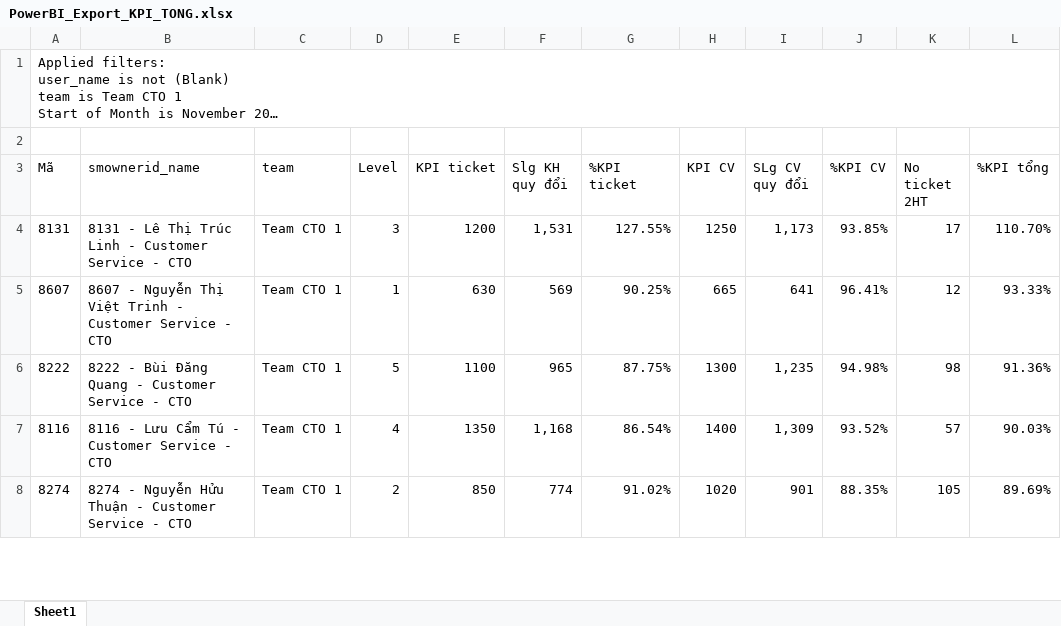
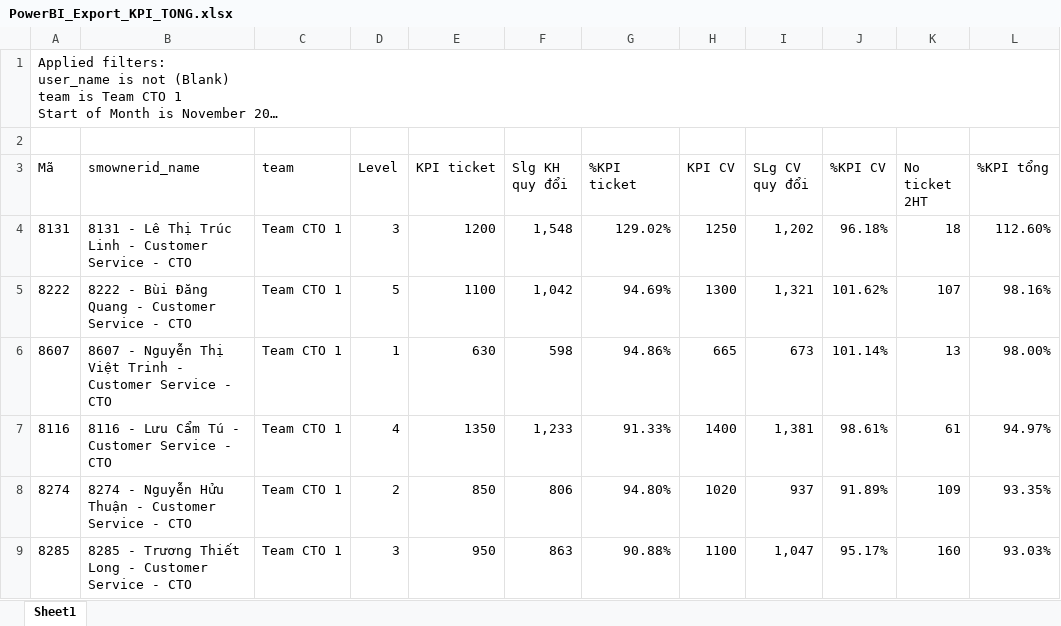
Before and after one commit to nquoc/kpicto, an Excel workbook: PowerBI_Export_KPI_TONG.xlsx, sheet Sheet1, drawn as a sheet; only a part is shown; long unchanged cells end in …; values as stored, in another font and other column widths than the file's, no borders; table styles not drawn; removed rows and columns are numbered as before the commit, all else as after; the diff covers the shown part only; the diff names each change by its address in the sheet, - before the commit and + after, or states it on an @@ line.

```diff
--- a/PowerBI_Export_KPI_TONG.xlsx (sheet Sheet1)
+++ b/PowerBI_Export_KPI_TONG.xlsx (sheet Sheet1)
-F4 (Slg KH quy đổi): 1,531
+F4 (Slg KH quy đổi): 1,548
-G4 (%KPI ticket): 127.55%
+G4 (%KPI ticket): 129.02%
-I4 (SLg CV quy đổi): 1,173
+I4 (SLg CV quy đổi): 1,202
-J4 (%KPI CV): 93.85%
+J4 (%KPI CV): 96.18%
-K4 (No ticket 2HT): 17
+K4 (No ticket 2HT): 18
-L4 (%KPI tổng): 110.70%
+L4 (%KPI tổng): 112.60%
-row 5: 8607 | 8607 - Nguyễn Thị Việt Trinh - Customer Service - CTO | Team CTO 1 | 1 | 630 | 569 | 90.25% | 665 | 641 | 96.41% | 12 | 93.33%
-F5 (Slg KH quy đổi): 965
+F5 (Slg KH quy đổi): 1,042
-G5 (%KPI ticket): 87.75%
+G5 (%KPI ticket): 94.69%
-I5 (SLg CV quy đổi): 1,235
+I5 (SLg CV quy đổi): 1,321
-J5 (%KPI CV): 94.98%
+J5 (%KPI CV): 101.62%
-K5 (No ticket 2HT): 98
+K5 (No ticket 2HT): 107
-L5 (%KPI tổng): 91.36%
+L5 (%KPI tổng): 98.16%
+row 6: 8607 | 8607 - Nguyễn Thị Việt Trinh - Customer Service - CTO | Team CTO 1 | 1 | 630 | 598 | 94.86% | 665 | 673 | 101.14% | 13 | 98.00%
-F7 (Slg KH quy đổi): 1,168
+F7 (Slg KH quy đổi): 1,233
-G7 (%KPI ticket): 86.54%
+G7 (%KPI ticket): 91.33%
-I7 (SLg CV quy đổi): 1,309
+I7 (SLg CV quy đổi): 1,381
-J7 (%KPI CV): 93.52%
+J7 (%KPI CV): 98.61%
-K7 (No ticket 2HT): 57
+K7 (No ticket 2HT): 61
-L7 (%KPI tổng): 90.03%
+L7 (%KPI tổng): 94.97%
-F8 (Slg KH quy đổi): 774
+F8 (Slg KH quy đổi): 806
-G8 (%KPI ticket): 91.02%
+G8 (%KPI ticket): 94.80%
-I8 (SLg CV quy đổi): 901
+I8 (SLg CV quy đổi): 937
-J8 (%KPI CV): 88.35%
+J8 (%KPI CV): 91.89%
-K8 (No ticket 2HT): 105
+K8 (No ticket 2HT): 109
-L8 (%KPI tổng): 89.69%
+L8 (%KPI tổng): 93.35%
+row 9: 8285 | 8285 - Trương Thiết Long - Customer Service - CTO | Team CTO 1 | 3 | 950 | 863 | 90.88% | 1100 | 1,047 | 95.17% | 160 | 93.03%
```
Also changed, not shown: 1 removed row and 34 edited cells elsewhere in this sheet, PowerBI_Export_HS_CA_TRUC.xlsx, 2 other files.
